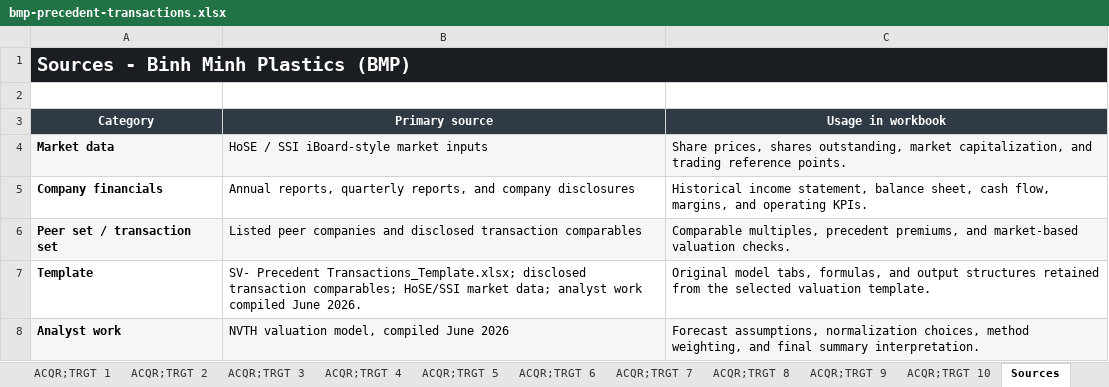
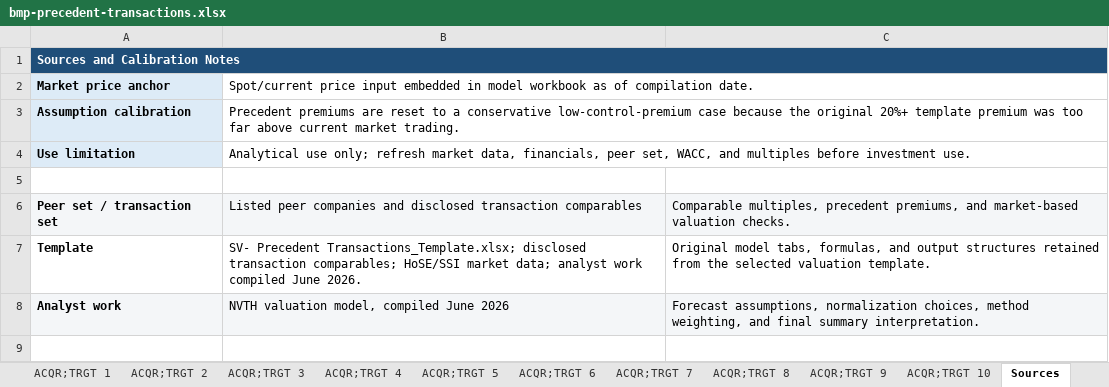
Before and after one commit to hnguyenvutruong-maker/truonghuyresearch, an Excel workbook: public/research/valuation-models/bmp-precedent-transactions.xlsx, sheet Sources, drawn as a sheet; values as stored, in another font and other column widths than the file's, no borders; removed rows and columns are numbered as before the commit, all else as after; the diff names each change by its address in the sheet, - before the commit and + after, or states it on an @@ line.

Commit message:
Calibrate valuation model assumptions to market prices

```diff
--- a/public/research/valuation-models/bmp-precedent-transactions.xlsx (sheet Sources)
+++ b/public/research/valuation-models/bmp-precedent-transactions.xlsx (sheet Sources)
-A1: Sources - Binh Minh Plastics (BMP)
+A1: Sources and Calibration Notes
-A1 fill: #1A1D21
+A1 fill: #1F4E79, text size: smaller
-B1:C1 fill: none
+B1:C1 fill: #1F4E79
+row 2: Market price anchor | Spot/current price input embedded in model workbook as of compilation date.
+row 3: Assumption calibration | Precedent premiums are reset to a conservative low-control-premium case because the original 20%+ template premium was too far above current market trading.
+row 4: Use limitation | Analytical use only; refresh market data, financials, peer set, WACC, and multiples before investment use.
-row 3: Category | Primary source | Usage in workbook
-row 4: Market data | HoSE / SSI iBoard-style market inputs | Share prices, shares outstanding, market capitalization, and trading reference points.
-row 5: Company financials | Annual reports, quarterly reports, and company disclosures | Historical income statement, balance sheet, cash flow, margins, and operating KPIs.
```
Also changed, not shown: sheet Output, sheet Valuation Summary, sheet ACQR;TRGT 4, sheet ACQR;TRGT 10, sheet ACQR;TRGT 6, sheet ACQR;TRGT 5, 6 more sheets, public/research/valuation-models/fpt-dcf-analysis.xlsx, public/research/valuation-models/hpg-dcf-analysis.xlsx, 7 other files.
